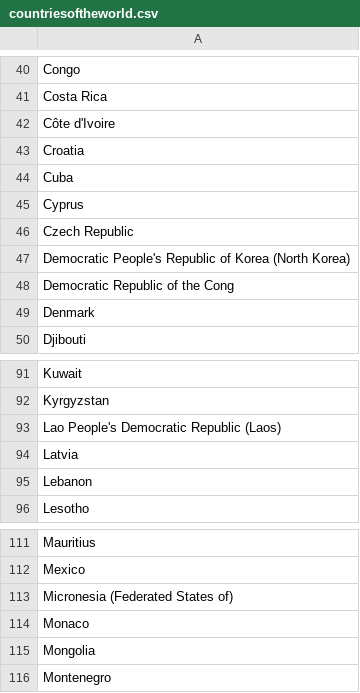
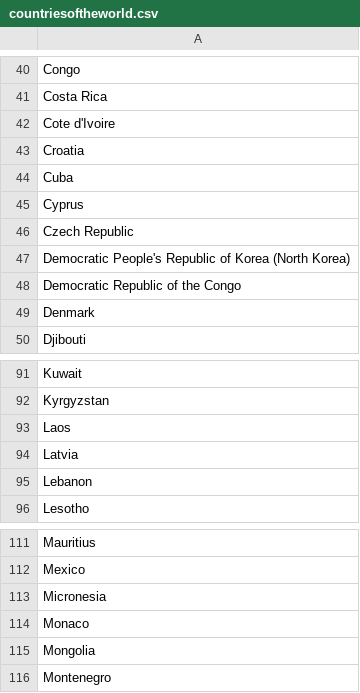
Before and after one commit to efcaguab/the-history-of-open-data, a CSV file: assignment_1/data/countriesoftheworld.csv, drawn as a sheet; only a part is shown, gaps mark what is left out; the diff names each change by its address in the sheet, - before the commit and + after, or states it on an @@ line.

Commit message:
minor country name changes

```diff
--- a/assignment_1/data/countriesoftheworld.csv
+++ b/assignment_1/data/countriesoftheworld.csv
-A42: Côte d'Ivoire
+A42: Cote d'Ivoire
-A48: Democratic Republic of the Cong
+A48: Democratic Republic of the Congo
-A93: Lao People's Democratic Republic (Laos)
+A93: Laos
-A113: Micronesia (Federated States of)
+A113: Micronesia
```
